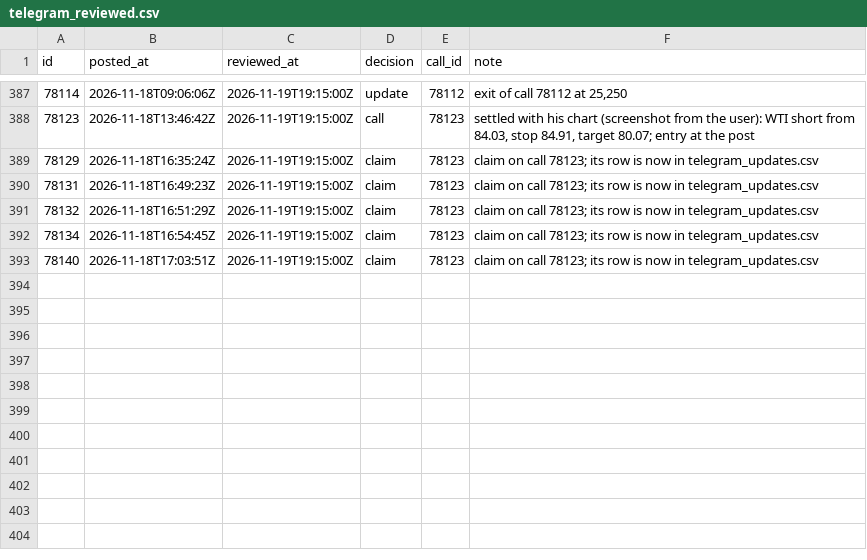
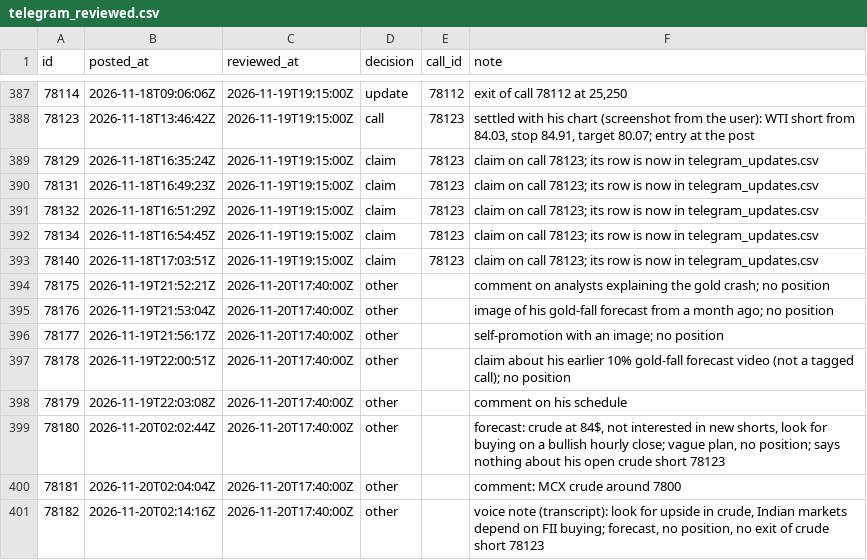
Before and after one commit to viruop/paper-arena, a CSV file: data/berlin/telegram_reviewed.csv, drawn as a sheet; only a part is shown, gaps mark what is left out.

Commit message:
Wish

```diff
--- a/data/berlin/telegram_reviewed.csv
+++ b/data/berlin/telegram_reviewed.csv
@@ -393 +393,9 @@ id,posted_at,reviewed_at,decision,call_id,note
 78140,2026-11-18T17:03:51Z,2026-11-19T19:15:00Z,claim,78123,claim on call 78123; its row is now in telegram_updates.csv
+78175,2026-11-19T21:52:21Z,2026-11-20T17:40:00Z,other,,comment on analysts explaining the gold crash; no position
+78176,2026-11-19T21:53:04Z,2026-11-20T17:40:00Z,other,,image of his gold-fall forecast from a month ago; no position
+78177,2026-11-19T21:56:17Z,2026-11-20T17:40:00Z,other,,self-promotion with an image; no position
+78178,2026-11-19T22:00:51Z,2026-11-20T17:40:00Z,other,,claim about his earlier 10% gold-fall forecast video (not a tagged call); no position
+78179,2026-11-19T22:03:08Z,2026-11-20T17:40:00Z,other,,comment on his schedule
+78180,2026-11-20T02:02:44Z,2026-11-20T17:40:00Z,other,,"forecast: crude at 84$, not interested in new shorts, look for buying on a bullish hourly close; vague plan, no position; says nothing about his open crude short 78123"
+78181,2026-11-20T02:04:04Z,2026-11-20T17:40:00Z,other,,comment: MCX crude around 7800
+78182,2026-11-20T02:14:16Z,2026-11-20T17:40:00Z,other,,"voice note (transcript): look for upside in crude, Indian markets depend on FII buying; forecast, no position, no exit of crude short 78123"
```
